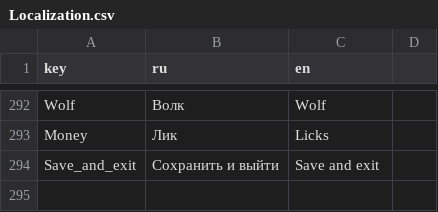
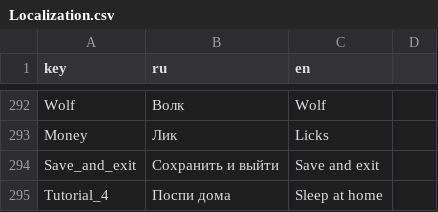
Before and after one commit to SyMoRk56/NTO_Burgers, a CSV file: Assets/Resources/Localization/Localization.csv, drawn as a sheet; only a part is shown, gaps mark what is left out; the diff names each change by its address in the sheet, - before the commit and + after, or states it on an @@ line.

```diff
--- a/Assets/Resources/Localization/Localization.csv
+++ b/Assets/Resources/Localization/Localization.csv
+row 295: Tutorial_4 | Поспи дома | Sleep at home
```
Also changed, not shown: 11 other files.
